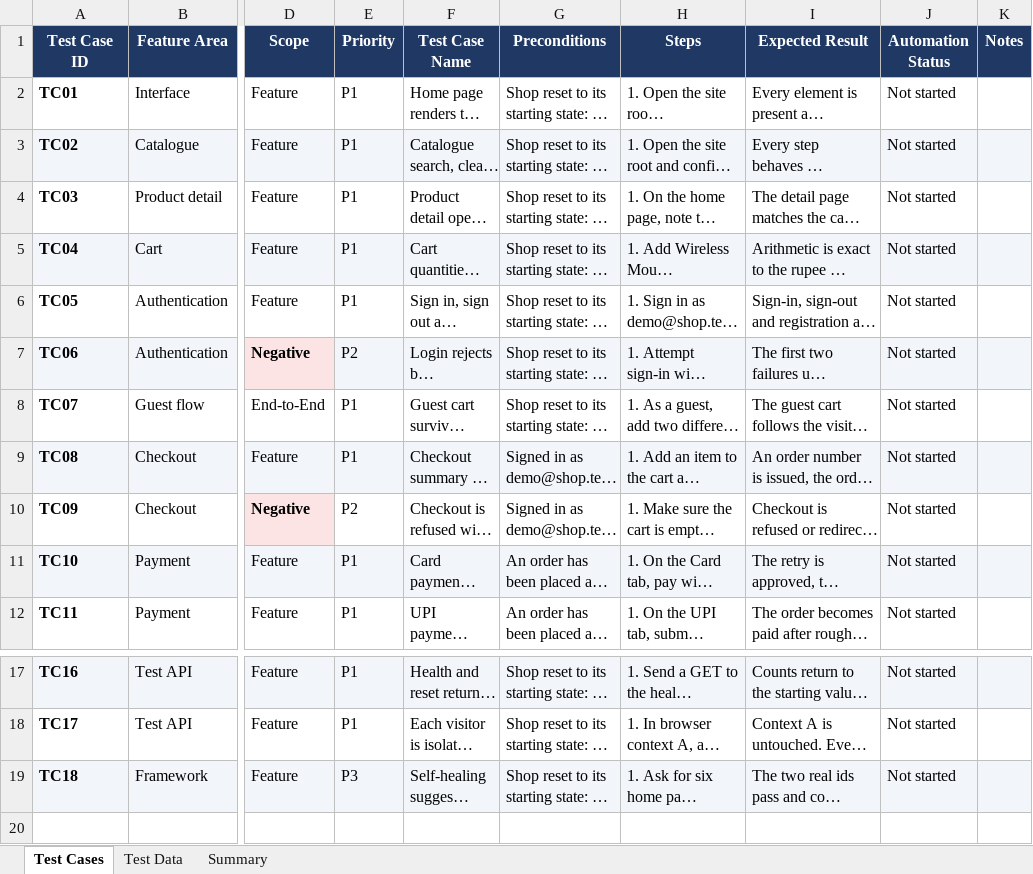
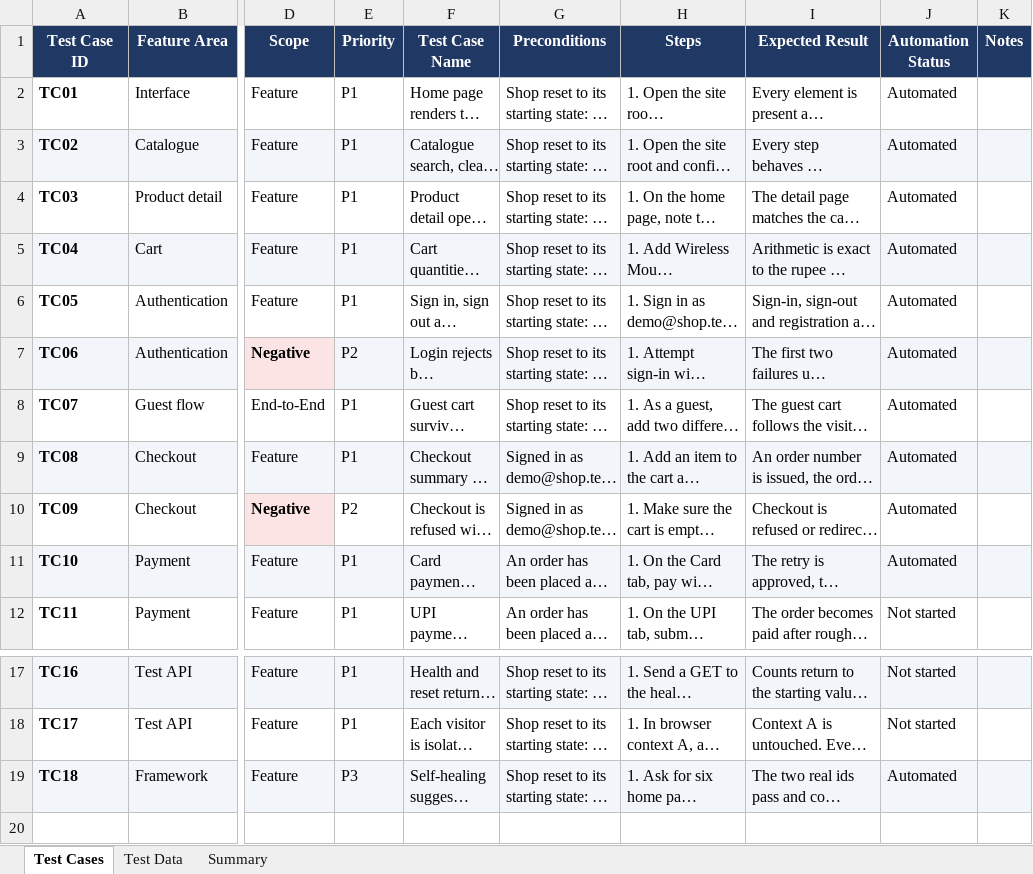
Before and after one commit to atharvajoshibsl/PlaywrightAutomationFramework, an Excel workbook: TEST_PLAN.xlsx, sheet Test Cases, drawn as a sheet; only a part is shown, gaps mark what is left out; long unchanged cells end in …; values as stored, in another font and other column widths than the file's, no borders; the diff names each change by its address in the sheet, - before the commit and + after, or states it on an @@ line.

```diff
--- a/TEST_PLAN.xlsx (sheet Test Cases)
+++ b/TEST_PLAN.xlsx (sheet Test Cases)
-J2:J11: Not started
+J2:J11: Automated
-J19: Not started
+J19: Automated
```
Also changed, not shown: sheet Summary, 13 other files.
